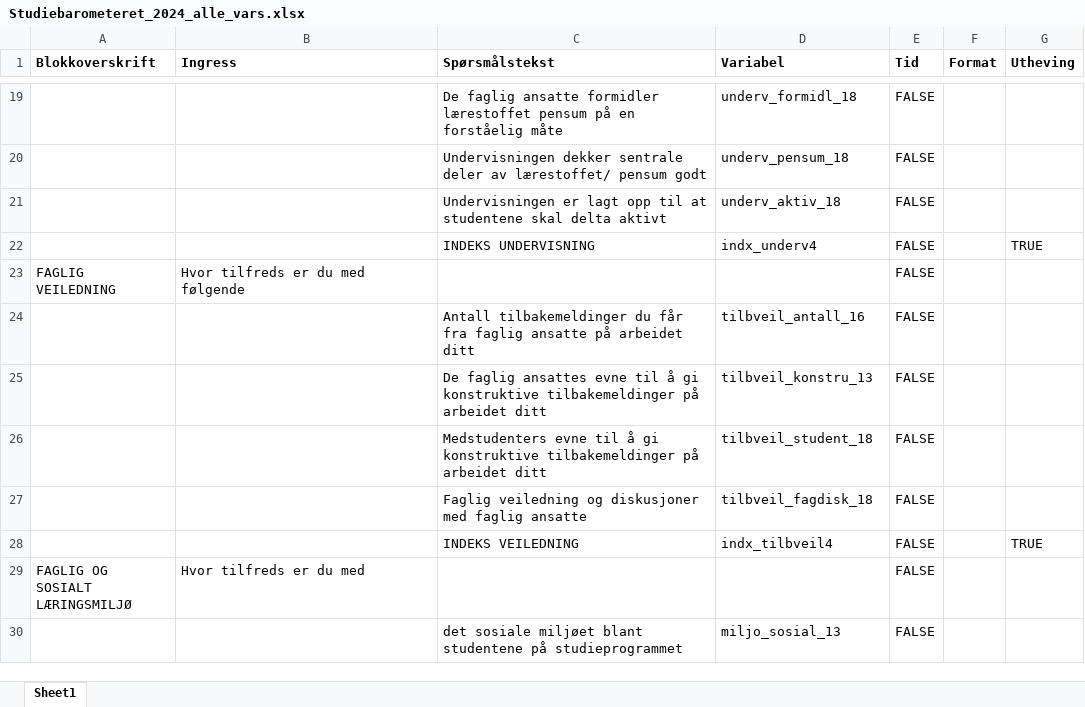
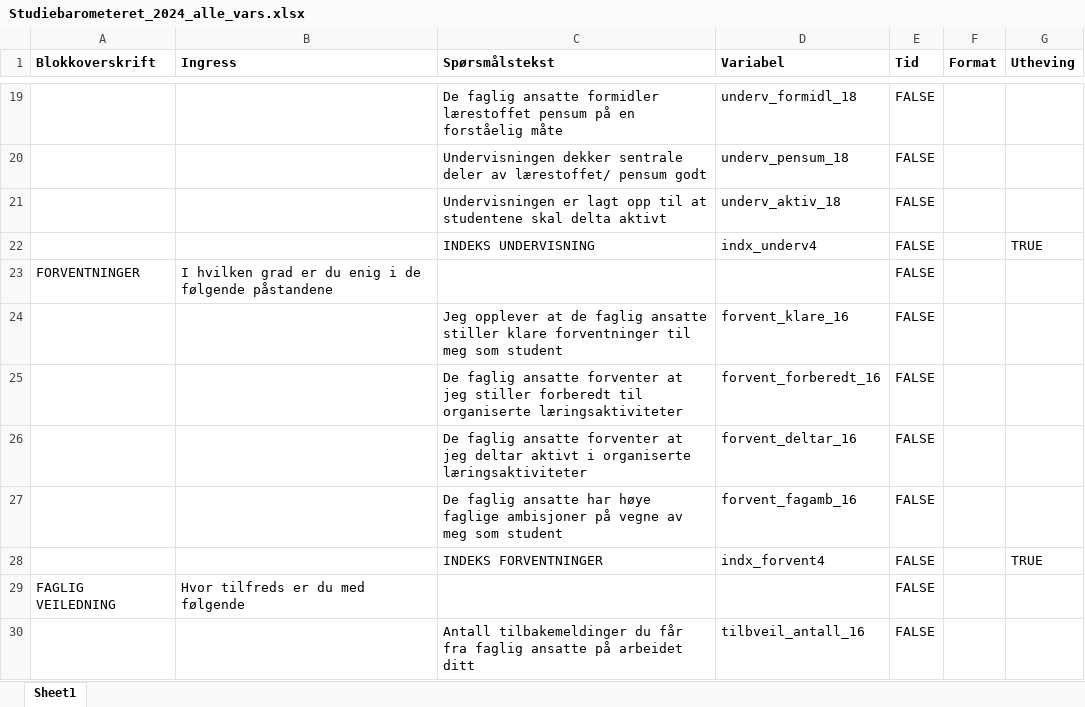
Before and after one commit to utenH/Studentsvar, an Excel workbook: malfiler/Studiebarometeret_2024_alle_vars.xlsx, sheet Sheet1, drawn as a sheet; only a part is shown, gaps mark what is left out; the shorter side is filled out with more unchanged rows; values as stored, in another font and other column widths than the file's, no borders; the diff covers the shown part only; the diff names each change by its address in the sheet, - before the commit and + after, or states it on an @@ line.

```diff
--- a/malfiler/Studiebarometeret_2024_alle_vars.xlsx (sheet Sheet1)
+++ b/malfiler/Studiebarometeret_2024_alle_vars.xlsx (sheet Sheet1)
+row 23: FORVENTNINGER | I hvilken grad er du enig i de følgende påstandene |  |  | FALSE
+row 24:  |  | Jeg opplever at de faglig ansatte stiller klare forventninger til meg som student | forvent_klare_16 | FALSE
+row 25:  |  | De faglig ansatte forventer at jeg stiller forberedt til organiserte læringsaktiviteter | forvent_forberedt_16 | FALSE
+row 26:  |  | De faglig ansatte forventer at jeg deltar aktivt i organiserte læringsaktiviteter | forvent_deltar_16 | FALSE
+row 27:  |  | De faglig ansatte har høye faglige ambisjoner på vegne av meg som student | forvent_fagamb_16 | FALSE
+row 28:  |  | INDEKS FORVENTNINGER | indx_forvent4 | FALSE |  | TRUE
```
Also changed, not shown: 1 added row, 19 removed rows and 1 edited cell elsewhere in this sheet, base/OsloMet_programvariabler.xlsx, malfiler/Studiebarometeret veiledningsfane.xlsx, 11 other files.
